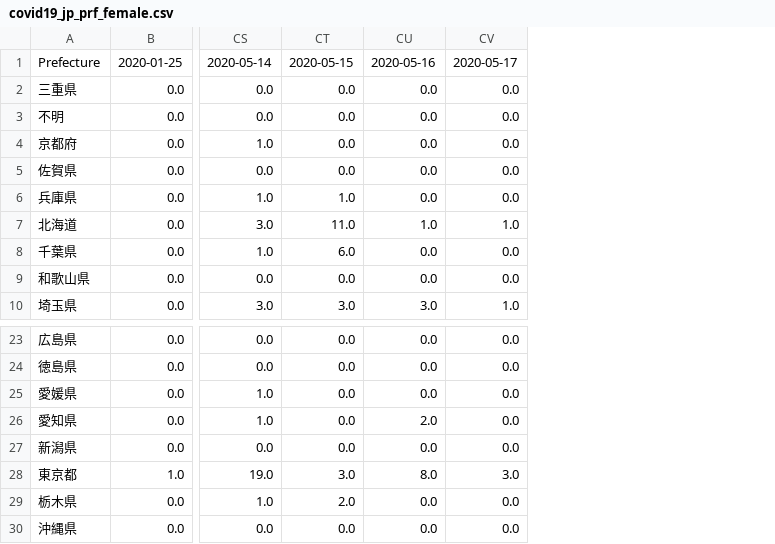
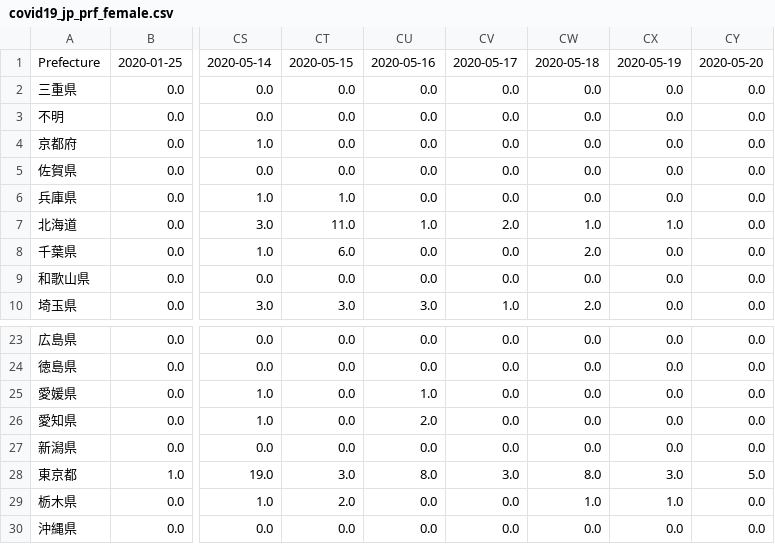
Before and after one commit to yy20190404/db_covid, a CSV file: static/csv/covid19_jp_prf_female.csv, drawn as a sheet; only a part is shown, gaps mark what is left out; the diff names each change by its address in the sheet, - before the commit and + after, or states it on an @@ line.

```diff
--- a/static/csv/covid19_jp_prf_female.csv
+++ b/static/csv/covid19_jp_prf_female.csv
+column CW, rows 1-10: 2020-05-18 | 0.0 | 0.0 | 0.0 | 0.0 | 0.0 | 1.0 | 2.0 | 0.0 | 2.0; rows 23-30: 0.0 | 0.0 | 0.0 | 0.0 | 0.0 | 8.0 | 1.0 | 0.0
+column CX, rows 1-10: 2020-05-19 | 0.0 | 0.0 | 0.0 | 0.0 | 0.0 | 1.0 | 0.0 | 0.0 | 0.0; rows 23-30: 0.0 | 0.0 | 0.0 | 0.0 | 0.0 | 3.0 | 1.0 | 0.0
+column CY, rows 1-10: 2020-05-20 | 0.0 | 0.0 | 0.0 | 0.0 | 0.0 | 0.0 | 0.0 | 0.0 | 0.0; rows 23-30: 0.0 | 0.0 | 0.0 | 0.0 | 0.0 | 5.0 | 0.0 | 0.0
-CV7: 1.0
+CV7: 2.0
-CU25: 0.0
+CU25: 1.0
```
Also changed, not shown: static/csv/covid19_jp_prf_cfm.csv, static/csv/covid19_jp_prf_male.csv, 13 other files.
